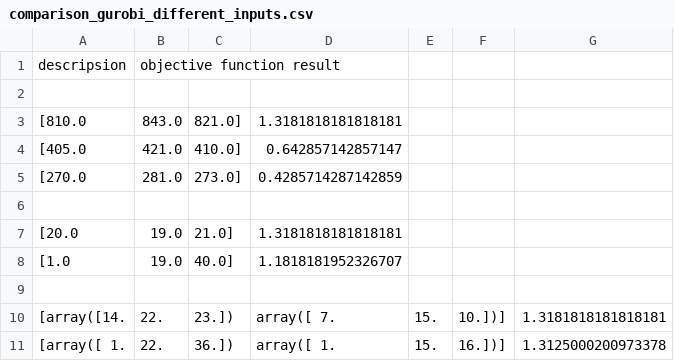
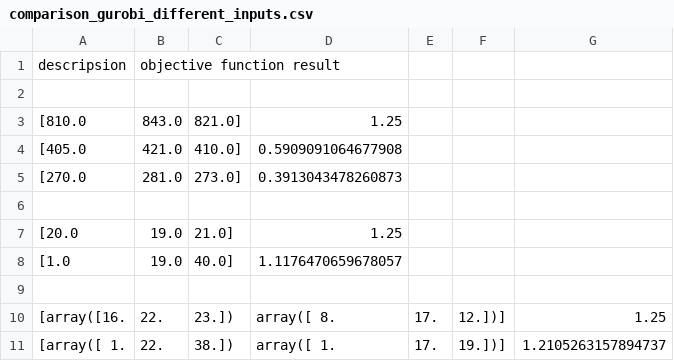
Before and after one commit to stlssg/operational-research-project, a CSV file: results/comparison_gurobi_different_inputs.csv, drawn as a sheet.

```diff
--- a/results/comparison_gurobi_different_inputs.csv
+++ b/results/comparison_gurobi_different_inputs.csv
@@ -2,10 +2,10 @@ descripsion, objective function result
 
-[810.0, 843.0, 821.0], 1.3181818181818181
-[405.0, 421.0, 410.0], 0.642857142857147
-[270.0, 281.0, 273.0], 0.4285714287142859
+[810.0, 843.0, 821.0], 1.25
+[405.0, 421.0, 410.0], 0.5909091064677908
+[270.0, 281.0, 273.0], 0.3913043478260873
 
-[20.0, 19.0, 21.0], 1.3181818181818181
-[1.0, 19.0, 40.0], 1.1818181952326707
+[20.0, 19.0, 21.0], 1.25
+[1.0, 19.0, 40.0], 1.1176470659678057
 
-[array([14., 22., 23.]), array([ 7., 15., 10.])], 1.3181818181818181
-[array([ 1., 22., 36.]), array([ 1., 15., 16.])], 1.3125000200973378
+[array([16., 22., 23.]), array([ 8., 17., 12.])], 1.25
+[array([ 1., 22., 38.]), array([ 1., 17., 19.])], 1.2105263157894737
```
Also changed, not shown: results/comparison_gurobi&heu.csv, results/worst_case_comparison_among_heuristics.csv, 6 other files.
